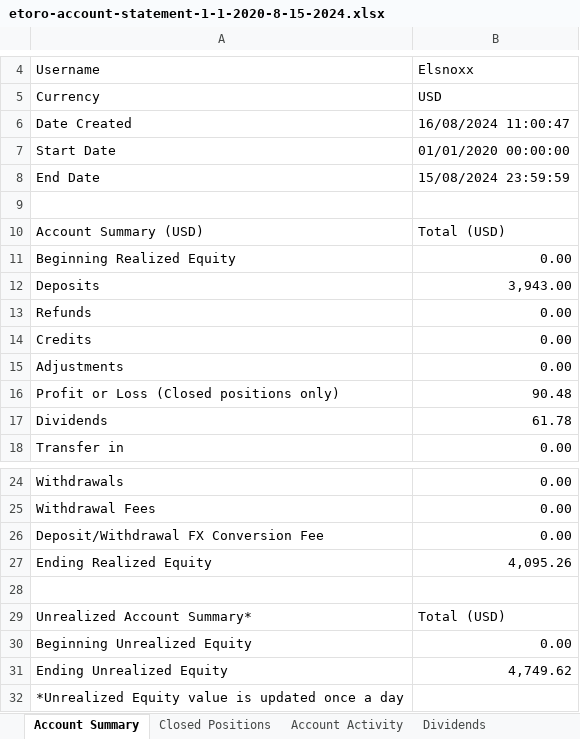
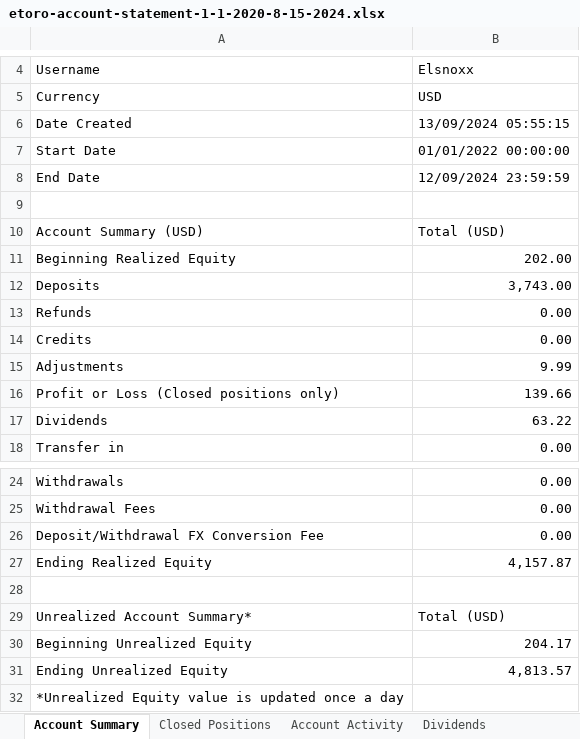
Before and after one commit to elsnoxx/Portfolio, an Excel workbook: etoro-account-statement-1-1-2020-8-15-2024.xlsx, sheet Account Summary, drawn as a sheet; only a part is shown, gaps mark what is left out; values as stored, in another font and other column widths than the file's, no borders; table styles not drawn; the diff names each change by its address in the sheet, - before the commit and + after, or states it on an @@ line.

```diff
--- a/etoro-account-statement-1-1-2020-8-15-2024.xlsx (sheet Account Summary)
+++ b/etoro-account-statement-1-1-2020-8-15-2024.xlsx (sheet Account Summary)
-B6: 16/08/2024 11:00:47
+B6: 13/09/2024 05:55:15
-B7: 01/01/2020 00:00:00
+B7: 01/01/2022 00:00:00
-B8: 15/08/2024 23:59:59
+B8: 12/09/2024 23:59:59
-B11: 0.00
+B11: 202.00
-B12: 3,943.00
+B12: 3,743.00
-B15: 0.00
+B15: 9.99
-B16: 90.48
+B16: 139.66
-B17: 61.78
+B17: 63.22
-B27: 4,095.26
+B27: 4,157.87
-B30: 0.00
+B30: 204.17
-B31: 4,749.62
+B31: 4,813.57
```
Also changed, not shown: sheet Account Activity, sheet Dividends, sheet Closed Positions, sheet Financial Summary, 6 other files.
